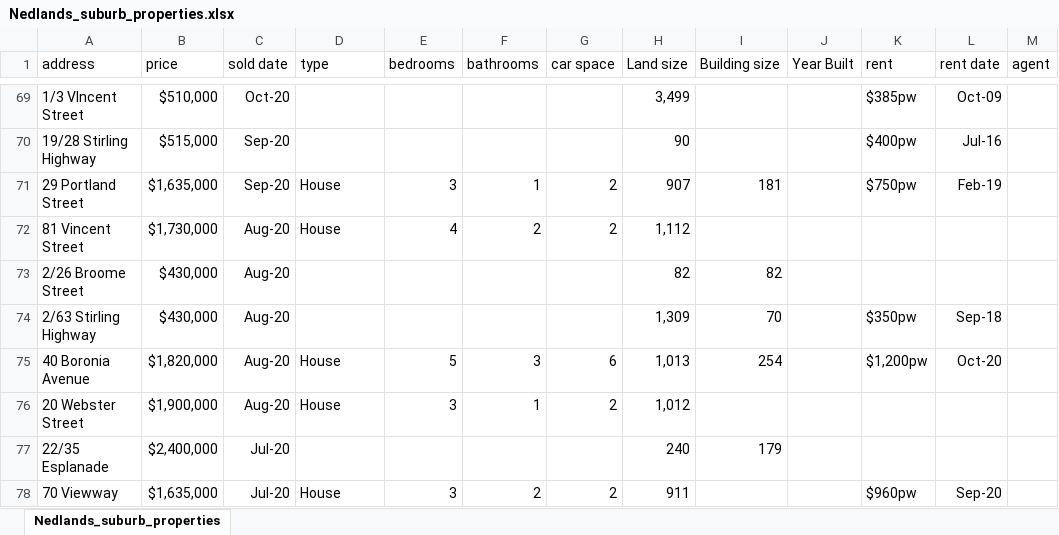
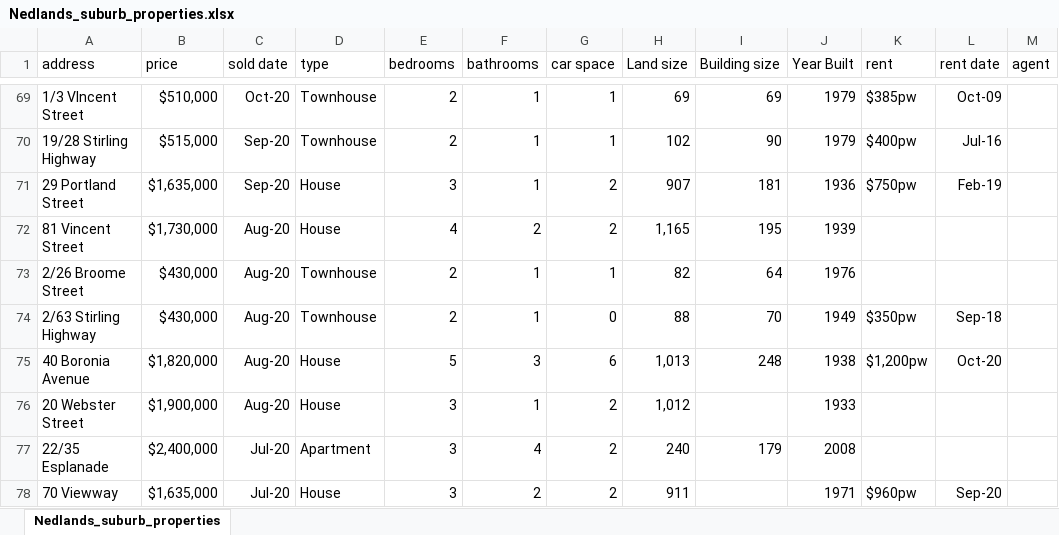
Before and after one commit to helenamin/Perth-City-Properties, an Excel workbook: data/Nedlands_suburb_properties.xlsx, sheet Nedlands_suburb_properties, drawn as a sheet; only a part is shown, gaps mark what is left out; values as stored, in another font and other column widths than the file's, no borders; the diff covers the shown part only; the diff names each change by its address in the sheet, - before the commit and + after, or states it on an @@ line.

```diff
--- a/data/Nedlands_suburb_properties.xlsx (sheet Nedlands_suburb_properties)
+++ b/data/Nedlands_suburb_properties.xlsx (sheet Nedlands_suburb_properties)
-D69:D70 (type): (empty)
+D69:D70 (type): Townhouse
-E69:E70 (bedrooms): (empty)
+E69:E70 (bedrooms): 2
-F69:F70 (bathrooms): (empty)
+F69:F70 (bathrooms): 1
-G69:G70 (car space): (empty)
+G69:G70 (car space): 1
-H69 (Land size): 3,499
+H69 (Land size): 69
-I69 (Building size): (empty)
+I69 (Building size): 69
-J69:J70 (Year Built): (empty)
+J69:J70 (Year Built): 1979
-H70 (Land size): 90
+H70 (Land size): 102
-I70 (Building size): (empty)
+I70 (Building size): 90
-J71 (Year Built): (empty)
+J71 (Year Built): 1936
-H72 (Land size): 1,112
+H72 (Land size): 1,165
-I72 (Building size): (empty)
+I72 (Building size): 195
-J72 (Year Built): (empty)
+J72 (Year Built): 1939
-D73:D74 (type): (empty)
+D73:D74 (type): Townhouse
-E73:E74 (bedrooms): (empty)
+E73:E74 (bedrooms): 2
-F73:F74 (bathrooms): (empty)
+F73:F74 (bathrooms): 1
-G73 (car space): (empty)
+G73 (car space): 1
-I73 (Building size): 82
+I73 (Building size): 64
-J73 (Year Built): (empty)
+J73 (Year Built): 1976
-G74 (car space): (empty)
+G74 (car space): 0
-H74 (Land size): 1,309
+H74 (Land size): 88
-J74 (Year Built): (empty)
+J74 (Year Built): 1949
-I75 (Building size): 254
+I75 (Building size): 248
-J75 (Year Built): (empty)
+J75 (Year Built): 1938
-J76 (Year Built): (empty)
+J76 (Year Built): 1933
-D77 (type): (empty)
+D77 (type): Apartment
-E77 (bedrooms): (empty)
+E77 (bedrooms): 3
-F77 (bathrooms): (empty)
+F77 (bathrooms): 4
-G77 (car space): (empty)
+G77 (car space): 2
-J77 (Year Built): (empty)
+J77 (Year Built): 2008
-J78 (Year Built): (empty)
+J78 (Year Built): 1971
```
Also changed, not shown: 1 added row, 1 removed row and 671 edited cells elsewhere in this sheet.
